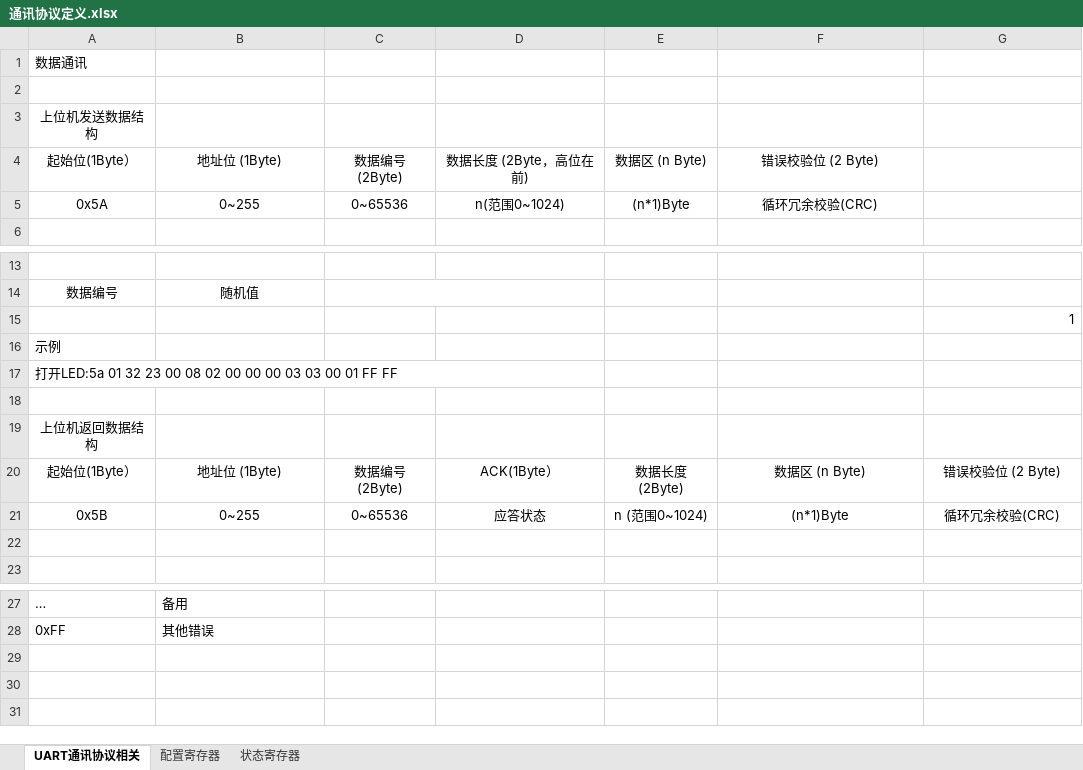
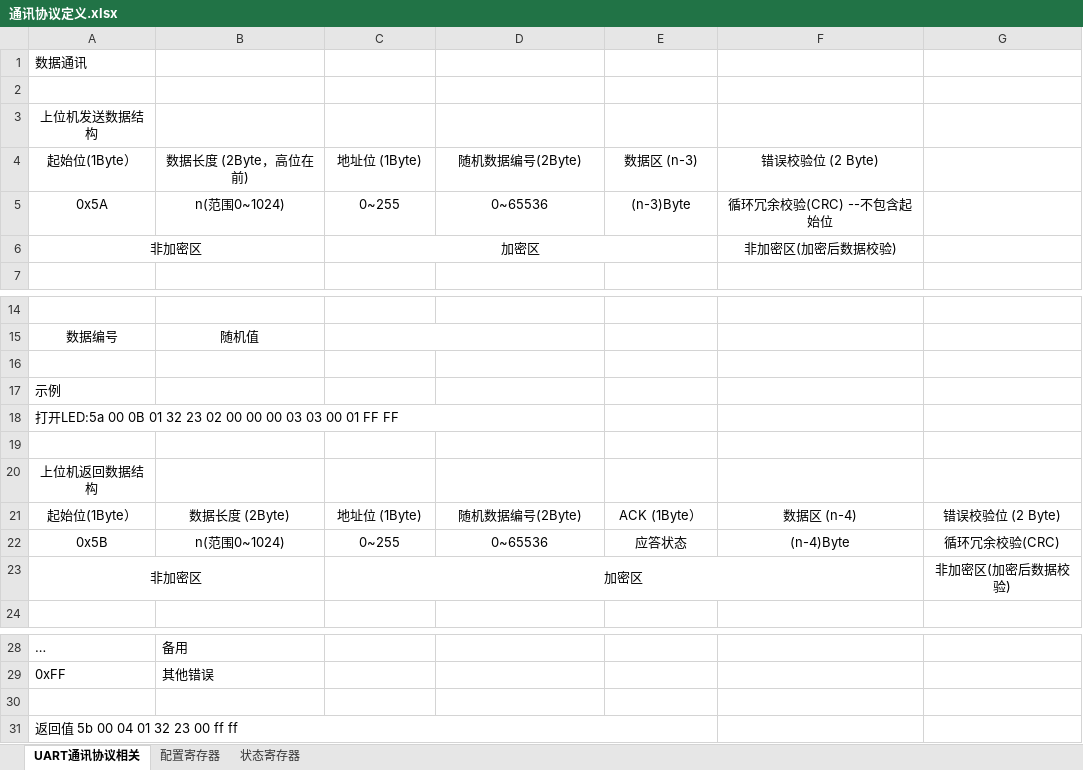
Before and after one commit to zc110747/remote_manage, an Excel workbook: document/通讯协议定义.xlsx, sheet UART通讯协议相关, drawn as a sheet; only a part is shown, gaps mark what is left out; values as stored, in another font and other column widths than the file's, no borders; addresses are those after the commit; the diff names each change by its address in the sheet, - before the commit and + after, or states it on an @@ line.

```diff
--- a/document/通讯协议定义.xlsx (sheet UART通讯协议相关)
+++ b/document/通讯协议定义.xlsx (sheet UART通讯协议相关)
-B4: 地址位 (1Byte)
+B4: 数据长度 (2Byte，高位在前)
-C4: 数据编号(2Byte)
+C4: 地址位 (1Byte)
-D4: 数据长度 (2Byte，高位在前)
+D4: 随机数据编号(2Byte)
-E4: 数据区 (n Byte)
+E4: 数据区 (n-3)
-B5: 0~255
+B5: n(范围0~1024)
-C5: 0~65536
+C5: 0~255
-D5: n(范围0~1024)
+D5: 0~65536
-E5: (n*1)Byte
+E5: (n-3)Byte
-F5: 循环冗余校验(CRC)
+F5: 循环冗余校验(CRC) --不包含起始位
+row 6: 非加密区 |  | 加密区 |  |  | 非加密区(加密后数据校验)
-G16: 1
+G16: (empty)
-A18: …开LED:5a 01 32 23 00 08 02 00…
+A18: …开LED:5a 00 0B 01 32 23 02 00…
-B21: 地址位 (1Byte)
+B21: 数据长度 (2Byte)
-C21: 数据编号(2Byte)
+C21: 地址位 (1Byte)
-D21: ACK(1Byte）
+D21: 随机数据编号(2Byte)
-E21: 数据长度 (2Byte)
+E21: ACK (1Byte）
-F21: 数据区 (n Byte)
+F21: 数据区 (n-4)
-B22: 0~255
+B22: n(范围0~1024)
-C22: 0~65536
+C22: 0~255
-D22: 应答状态
+D22: 0~65536
-E22: n (范围0~1024)
+E22: 应答状态
-F22: (n*1)Byte
+F22: (n-4)Byte
-row 23: (empty)
+row 23: 非加密区 |  | 加密区 |  |  |  | 非加密区(加密后数据校验)
+A23:B23 merged
+C23:F23 merged
+row 30: (empty)
+row 31: 返回值 5b 00 04 01 32 23 00 ff ff
```
Also changed, not shown: 32 other files.
